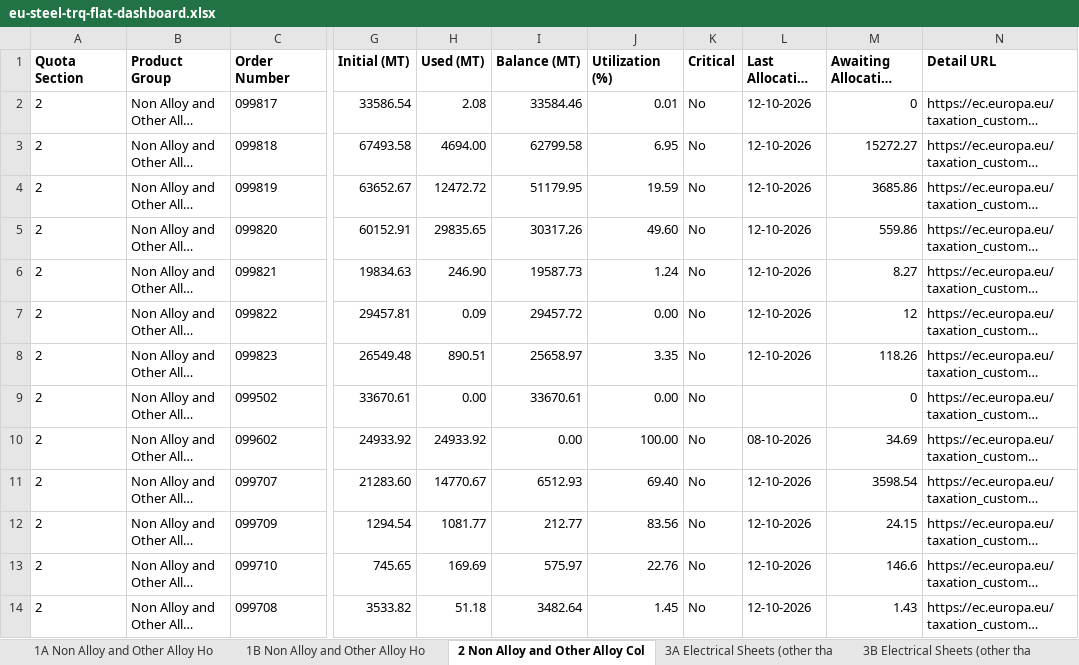
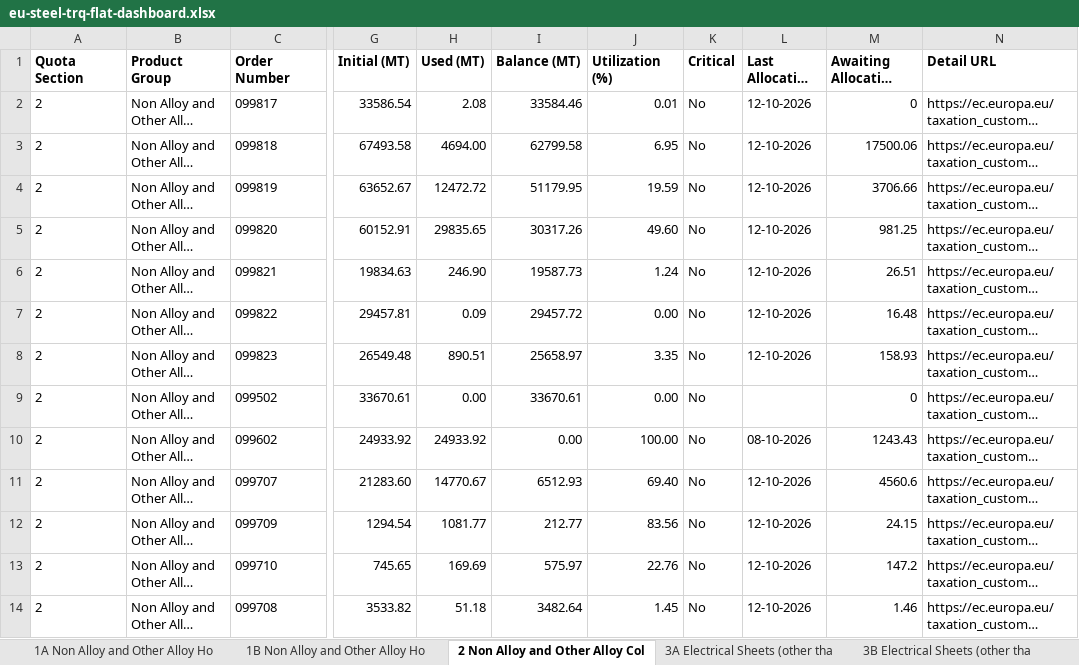
Before and after one commit to kujah/eu_steel_trq_4a, an Excel workbook: public/data/eu-steel-trq-flat-dashboard.xlsx, sheet 2 Non Alloy and Other Alloy Col, drawn as a sheet; only a part is shown, gaps mark what is left out; long unchanged cells end in …; values as stored, in another font and other column widths than the file's, no borders; the diff names each change by its address in the sheet, - before the commit and + after, or states it on an @@ line.

```diff
--- a/public/data/eu-steel-trq-flat-dashboard.xlsx (sheet 2 Non Alloy and Other Alloy Col)
+++ b/public/data/eu-steel-trq-flat-dashboard.xlsx (sheet 2 Non Alloy and Other Alloy Col)
-M3 (Awaiting Allocation (MT)): 15272.27
+M3 (Awaiting Allocation (MT)): 17500.06
-M4 (Awaiting Allocation (MT)): 3685.86
+M4 (Awaiting Allocation (MT)): 3706.66
-M5 (Awaiting Allocation (MT)): 559.86
+M5 (Awaiting Allocation (MT)): 981.25
-M6 (Awaiting Allocation (MT)): 8.27
+M6 (Awaiting Allocation (MT)): 26.51
-M7 (Awaiting Allocation (MT)): 12
+M7 (Awaiting Allocation (MT)): 16.48
-M8 (Awaiting Allocation (MT)): 118.26
+M8 (Awaiting Allocation (MT)): 158.93
-M10 (Awaiting Allocation (MT)): 34.69
+M10 (Awaiting Allocation (MT)): 1243.43
-M11 (Awaiting Allocation (MT)): 3598.54
+M11 (Awaiting Allocation (MT)): 4560.6
-M13 (Awaiting Allocation (MT)): 146.6
+M13 (Awaiting Allocation (MT)): 147.2
-M14 (Awaiting Allocation (MT)): 1.43
+M14 (Awaiting Allocation (MT)): 1.46
```
Also changed, not shown: sheet 1A Non Alloy and Other Alloy Ho, sheet 4B Metallic Coated Sheets, sheet 9 Stainless Cold Rolled Sheets, sheet 7 Non Alloy and Other Alloy Qua, sheet 4A Metallic Coated Sheets, sheet 5 Organic Coated Sheets, 4 more sheets, 1 other file.
